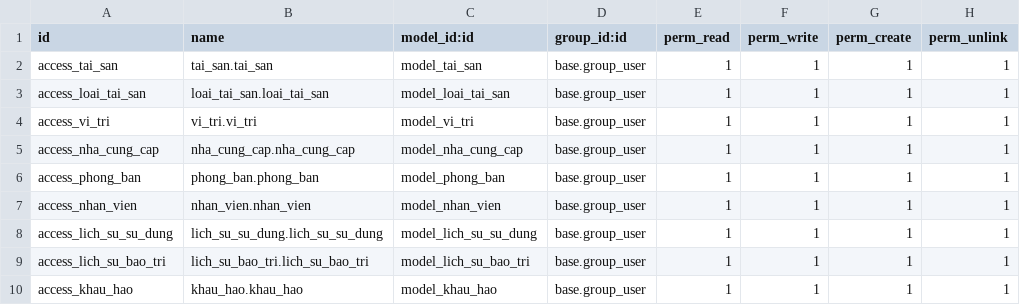
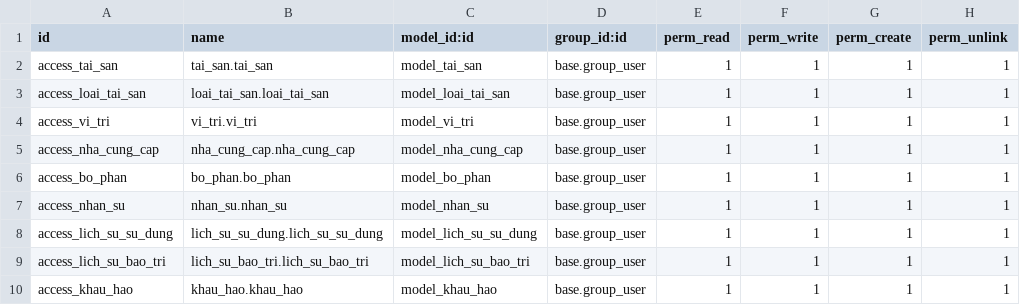
Before and after one commit to HuyHoangFSDev/TTDN-15-05-N1, a CSV file: addons/quan_ly_tai_san/security/ir.model.access.csv, drawn as a sheet.

```diff
--- a/addons/quan_ly_tai_san/security/ir.model.access.csv
+++ b/addons/quan_ly_tai_san/security/ir.model.access.csv
@@ -5,4 +5,4 @@ access_vi_tri,vi_tri.vi_tri,model_vi_tri,base.group_user,1,1,1,1
 access_nha_cung_cap,nha_cung_cap.nha_cung_cap,model_nha_cung_cap,base.group_user,1,1,1,1
-access_phong_ban,phong_ban.phong_ban,model_phong_ban,base.group_user,1,1,1,1
-access_nhan_vien,nhan_vien.nhan_vien,model_nhan_vien,base.group_user,1,1,1,1
+access_bo_phan,bo_phan.bo_phan,model_bo_phan,base.group_user,1,1,1,1
+access_nhan_su,nhan_su.nhan_su,model_nhan_su,base.group_user,1,1,1,1
 access_lich_su_su_dung,lich_su_su_dung.lich_su_su_dung,model_lich_su_su_dung,base.group_user,1,1,1,1
```
Also changed, not shown: 20 other files.
